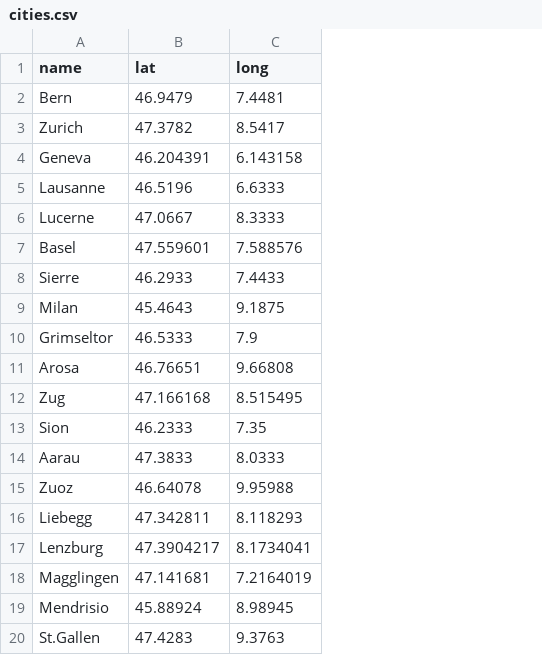
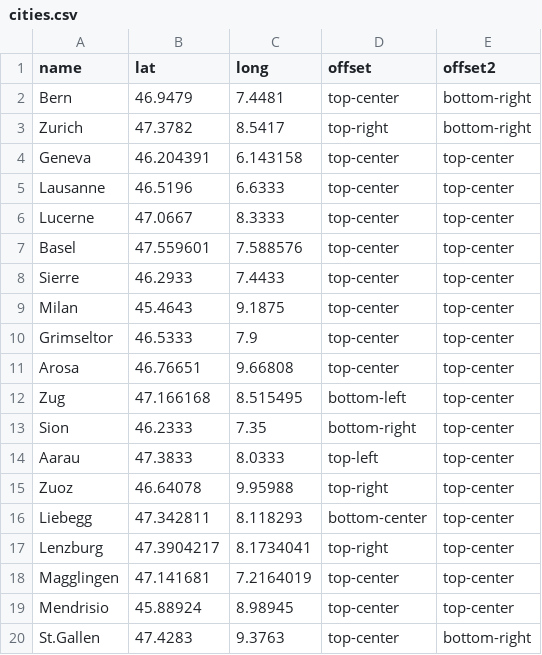
Before and after one commit to lucguillemot/opendata-10-years, a CSV file: src/data/geo/cities.csv, drawn as a sheet; the diff names each change by its address in the sheet, - before the commit and + after, or states it on an @@ line.

```diff
--- a/src/data/geo/cities.csv
+++ b/src/data/geo/cities.csv
+column D (offset), rows 2-20: top-center | top-right | top-center | top-center | top-center | top-center | top-center | top-center | top-center | top-center | bottom-left | bottom-right | top-left | top-right | bottom-center | top-right | top-center | top-center | top-center
+column E (offset2), rows 2-20: bottom-right | bottom-right | top-center | top-center | top-center | top-center | top-center | top-center | top-center | top-center | top-center | top-center | top-center | top-center | top-center | top-center | top-center | top-center | bottom-right
```
Also changed, not shown: 7 other files.
